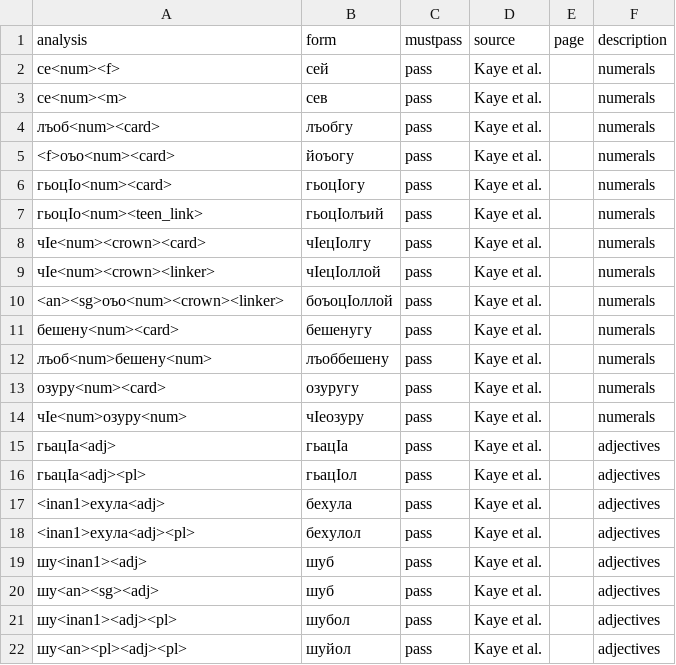
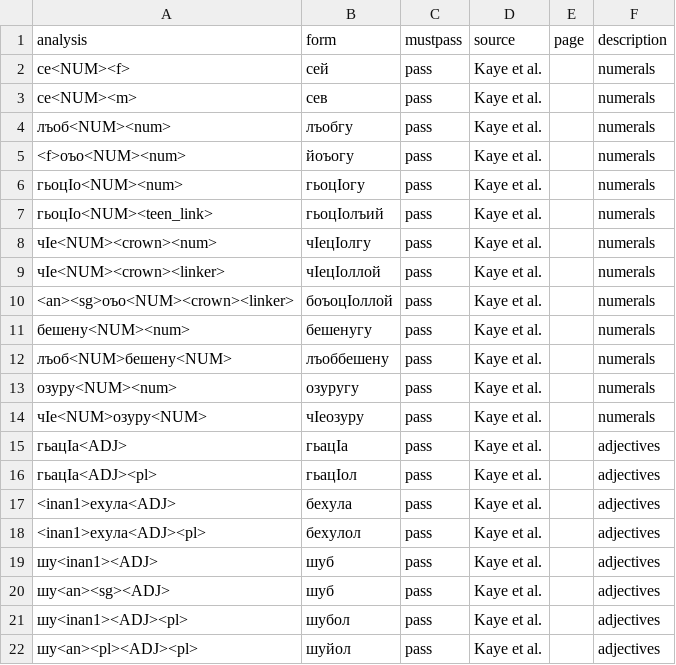
Before and after one commit to agricolamz/zilo_transducer, a CSV file: ani_tests.csv, drawn as a sheet.

```diff
--- a/ani_tests.csv
+++ b/ani_tests.csv
@@ -1,22 +1,22 @@
 analysis,form,mustpass,source,page,description
-се<num><f>,сей,pass,Kaye et al.,,numerals
-се<num><m>,сев,pass,Kaye et al.,,numerals
-лъоб<num><card>,лъобгу,pass,Kaye et al.,,numerals
-<f>оъо<num><card>,йоъогу,pass,Kaye et al.,,numerals
-гьоцIо<num><card>,гьоцIогу,pass,Kaye et al.,,numerals
-гьоцIо<num><teen_link>,гьоцIолъий,pass,Kaye et al.,,numerals
-чIе<num><crown><card>,чIецIолгу,pass,Kaye et al.,,numerals
-чIе<num><crown><linker>,чIецIоллой,pass,Kaye et al.,,numerals
-<an><sg>оъо<num><crown><linker>,боъоцIоллой,pass,Kaye et al.,,numerals
-бешену<num><card>,бешенугу,pass,Kaye et al.,,numerals
-лъоб<num>бешену<num>,лъоббешену,pass,Kaye et al.,,numerals
-озуру<num><card>,озуругу,pass,Kaye et al.,,numerals
-чIе<num>озуру<num>,чIеозуру,pass,Kaye et al.,,numerals
-гьацIа<adj>,гьацIа,pass,Kaye et al.,,adjectives
-гьацIа<adj><pl>,гьацIол,pass,Kaye et al.,,adjectives
-<inan1>ехула<adj>,бехула,pass,Kaye et al.,,adjectives
-<inan1>ехула<adj><pl>,бехулол,pass,Kaye et al.,,adjectives
-шу<inan1><adj>,шуб,pass,Kaye et al.,,adjectives
-шу<an><sg><adj>,шуб,pass,Kaye et al.,,adjectives
-шу<inan1><adj><pl>,шубол,pass,Kaye et al.,,adjectives
-шу<an><pl><adj><pl>,шуйол,pass,Kaye et al.,,adjectives
+се<NUM><f>,сей,pass,Kaye et al.,,numerals
+се<NUM><m>,сев,pass,Kaye et al.,,numerals
+лъоб<NUM><num>,лъобгу,pass,Kaye et al.,,numerals
+<f>оъо<NUM><num>,йоъогу,pass,Kaye et al.,,numerals
+гьоцIо<NUM><num>,гьоцIогу,pass,Kaye et al.,,numerals
+гьоцIо<NUM><teen_link>,гьоцIолъий,pass,Kaye et al.,,numerals
+чIе<NUM><crown><num>,чIецIолгу,pass,Kaye et al.,,numerals
+чIе<NUM><crown><linker>,чIецIоллой,pass,Kaye et al.,,numerals
+<an><sg>оъо<NUM><crown><linker>,боъоцIоллой,pass,Kaye et al.,,numerals
+бешену<NUM><num>,бешенугу,pass,Kaye et al.,,numerals
+лъоб<NUM>бешену<NUM>,лъоббешену,pass,Kaye et al.,,numerals
+озуру<NUM><num>,озуругу,pass,Kaye et al.,,numerals
+чIе<NUM>озуру<NUM>,чIеозуру,pass,Kaye et al.,,numerals
+гьацIа<ADJ>,гьацIа,pass,Kaye et al.,,adjectives
+гьацIа<ADJ><pl>,гьацIол,pass,Kaye et al.,,adjectives
+<inan1>ехула<ADJ>,бехула,pass,Kaye et al.,,adjectives
+<inan1>ехула<ADJ><pl>,бехулол,pass,Kaye et al.,,adjectives
+шу<inan1><ADJ>,шуб,pass,Kaye et al.,,adjectives
+шу<an><sg><ADJ>,шуб,pass,Kaye et al.,,adjectives
+шу<inan1><ADJ><pl>,шубол,pass,Kaye et al.,,adjectives
+шу<an><pl><ADJ><pl>,шуйол,pass,Kaye et al.,,adjectives
```
Also changed, not shown: 5 other files.
